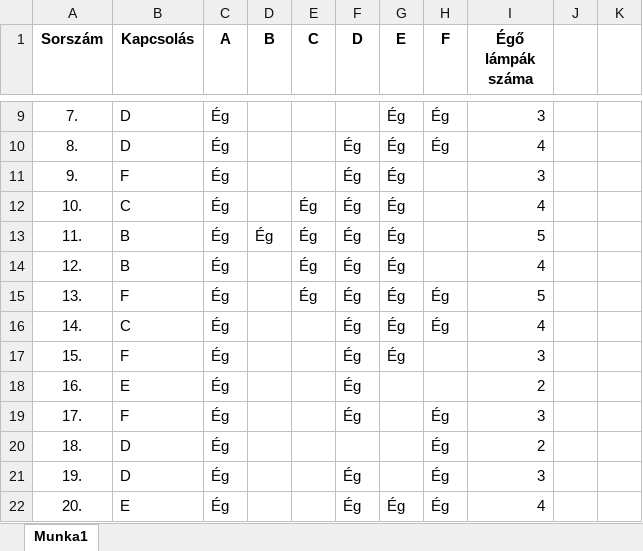
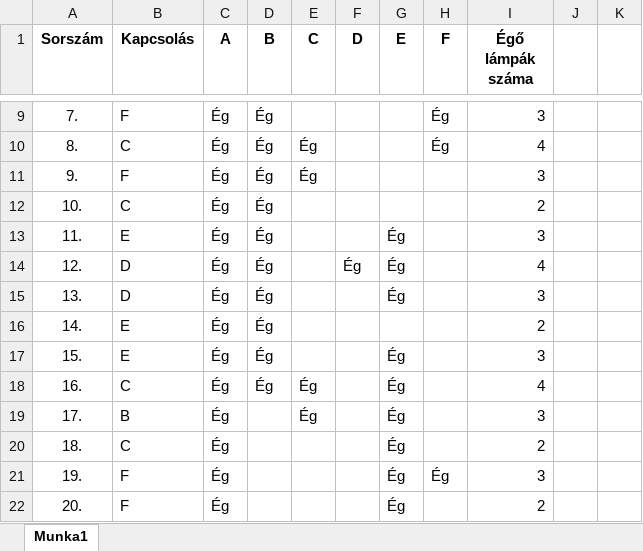
Before and after one commit to ZSzabolcs/2024-Majus-Emelt-Digkult, an Excel workbook: ZelenakSz_13.A_lampak.xlsx, sheet Munka1, drawn as a sheet; only a part is shown, gaps mark what is left out; values as stored, in another font and other column widths than the file's, no borders; conditional formats not drawn; the diff covers the shown part only; the diff names each change by its address in the sheet, - before the commit and + after, or states it on an @@ line.

```diff
--- a/ZelenakSz_13.A_lampak.xlsx (sheet Munka1)
+++ b/ZelenakSz_13.A_lampak.xlsx (sheet Munka1)
-B9 (Kapcsolás): D
+B9 (Kapcsolás): F
-D9:D12 (B): (empty)
+D9:D12 (B): Ég
-G9:G12 (E): Ég
+G9:G12 (E): (empty)
-B10 (Kapcsolás): D
+B10 (Kapcsolás): C
-E10:E11 (C): (empty)
+E10:E11 (C): Ég
-F10:F13 (D): Ég
+F10:F13 (D): (empty)
-E12:E15 (C): Ég
+E12:E15 (C): (empty)
-I12 (Égő lámpák száma): 4
+I12 (Égő lámpák száma): 2
-B13 (Kapcsolás): B
+B13 (Kapcsolás): E
-I13 (Égő lámpák száma): 5
+I13 (Égő lámpák száma): 3
-B14 (Kapcsolás): B
+B14 (Kapcsolás): D
-D14:D18 (B): (empty)
+D14:D18 (B): Ég
-B15 (Kapcsolás): F
+B15 (Kapcsolás): D
-F15:F19 (D): Ég
+F15:F19 (D): (empty)
-H15:H16 (F): Ég
+H15:H16 (F): (empty)
-I15 (Égő lámpák száma): 5
+I15 (Égő lámpák száma): 3
-B16 (Kapcsolás): C
+B16 (Kapcsolás): E
-G16 (E): Ég
+G16 (E): (empty)
-I16 (Égő lámpák száma): 4
+I16 (Égő lámpák száma): 2
-B17 (Kapcsolás): F
+B17 (Kapcsolás): E
-B18 (Kapcsolás): E
+B18 (Kapcsolás): C
-E18:E19 (C): (empty)
+E18:E19 (C): Ég
-G18:G21 (E): (empty)
+G18:G21 (E): Ég
-I18 (Égő lámpák száma): 2
+I18 (Égő lámpák száma): 4
-B19 (Kapcsolás): F
+B19 (Kapcsolás): B
-H19:H20 (F): Ég
+H19:H20 (F): (empty)
-B20 (Kapcsolás): D
+B20 (Kapcsolás): C
-B21 (Kapcsolás): D
+B21 (Kapcsolás): F
-F21:F22 (D): Ég
+F21:F22 (D): (empty)
-B22 (Kapcsolás): E
+B22 (Kapcsolás): F
-H22 (F): Ég
+H22 (F): (empty)
-I22 (Égő lámpák száma): 4
+I22 (Égő lámpák száma): 2
```
Also changed, not shown: 355 edited cells elsewhere in this sheet.
